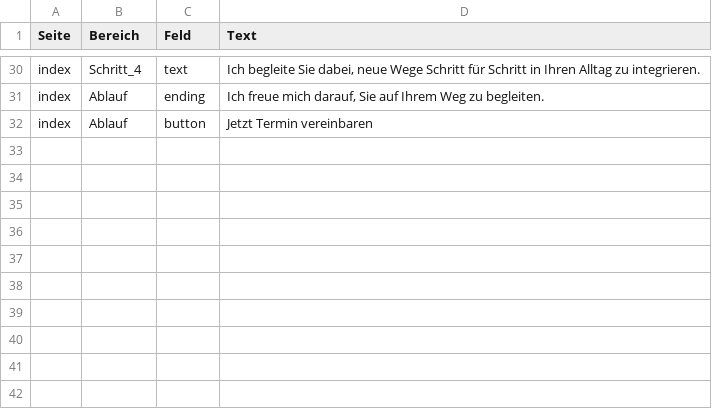
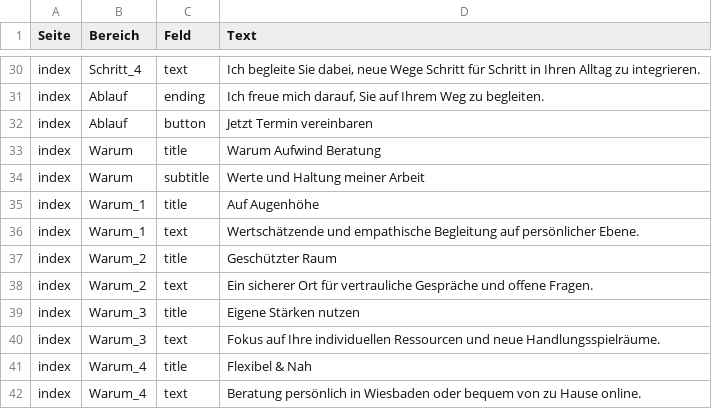
Before and after one commit to Konsti2709/Website-Beratungsstelle, a CSV file: google-sheets/index.csv, drawn as a sheet; only a part is shown, gaps mark what is left out.

Commit message:
feat: add 'Warum Aufwind Beratung' section with responsive styles and content

```diff
--- a/google-sheets/index.csv
+++ b/google-sheets/index.csv
@@ -32 +32,11 @@
 "index","Ablauf","button","Jetzt Termin vereinbaren"
+"index","Warum","title","Warum Aufwind Beratung"
+"index","Warum","subtitle","Werte und Haltung meiner Arbeit"
+"index","Warum_1","title","Auf Augenhöhe"
+"index","Warum_1","text","Wertschätzende und empathische Begleitung auf persönlicher Ebene."
+"index","Warum_2","title","Geschützter Raum"
+"index","Warum_2","text","Ein sicherer Ort für vertrauliche Gespräche und offene Fragen."
+"index","Warum_3","title","Eigene Stärken nutzen"
+"index","Warum_3","text","Fokus auf Ihre individuellen Ressourcen und neue Handlungsspielräume."
+"index","Warum_4","title","Flexibel & Nah"
+"index","Warum_4","text","Beratung persönlich in Wiesbaden oder bequem von zu Hause online."
```
Also changed, not shown: 2 other files.
